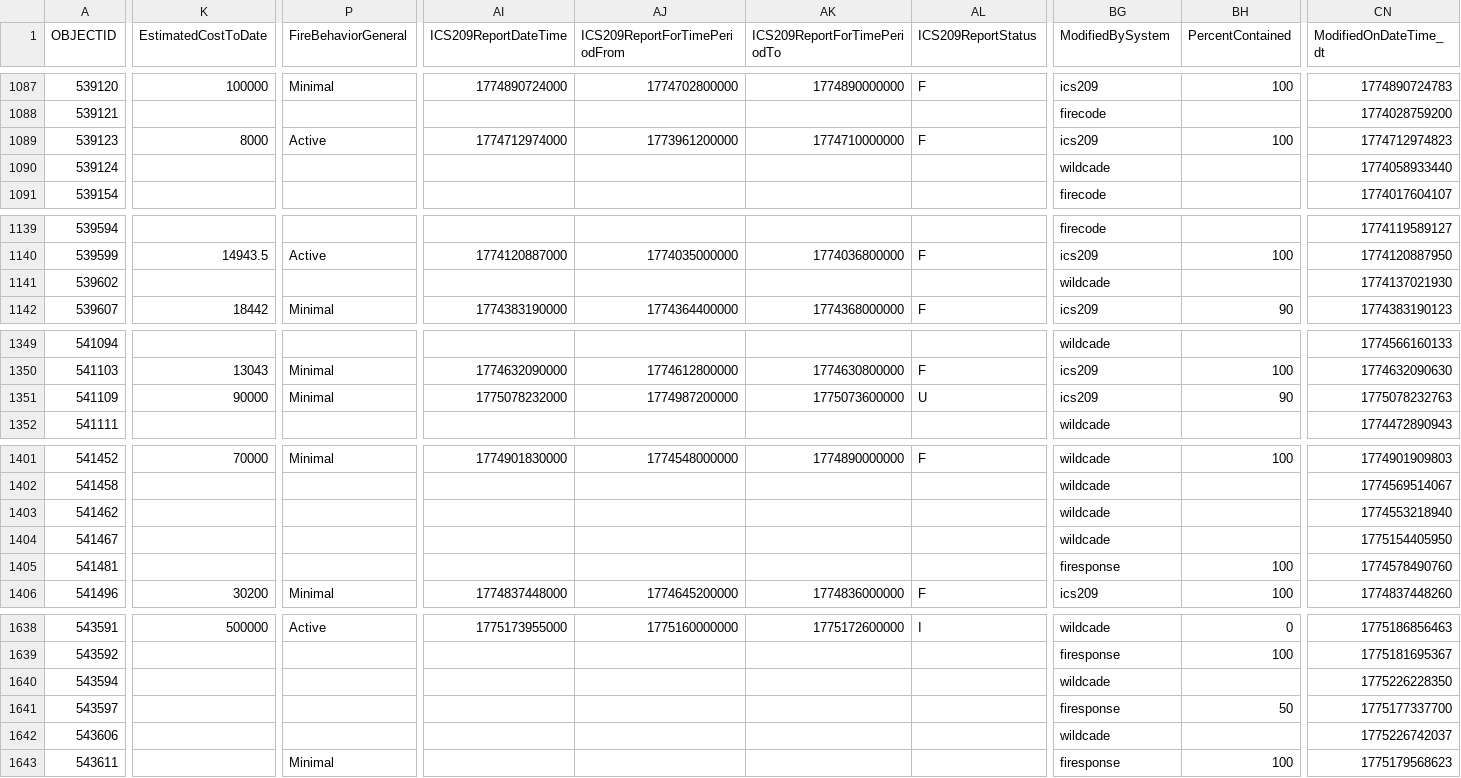
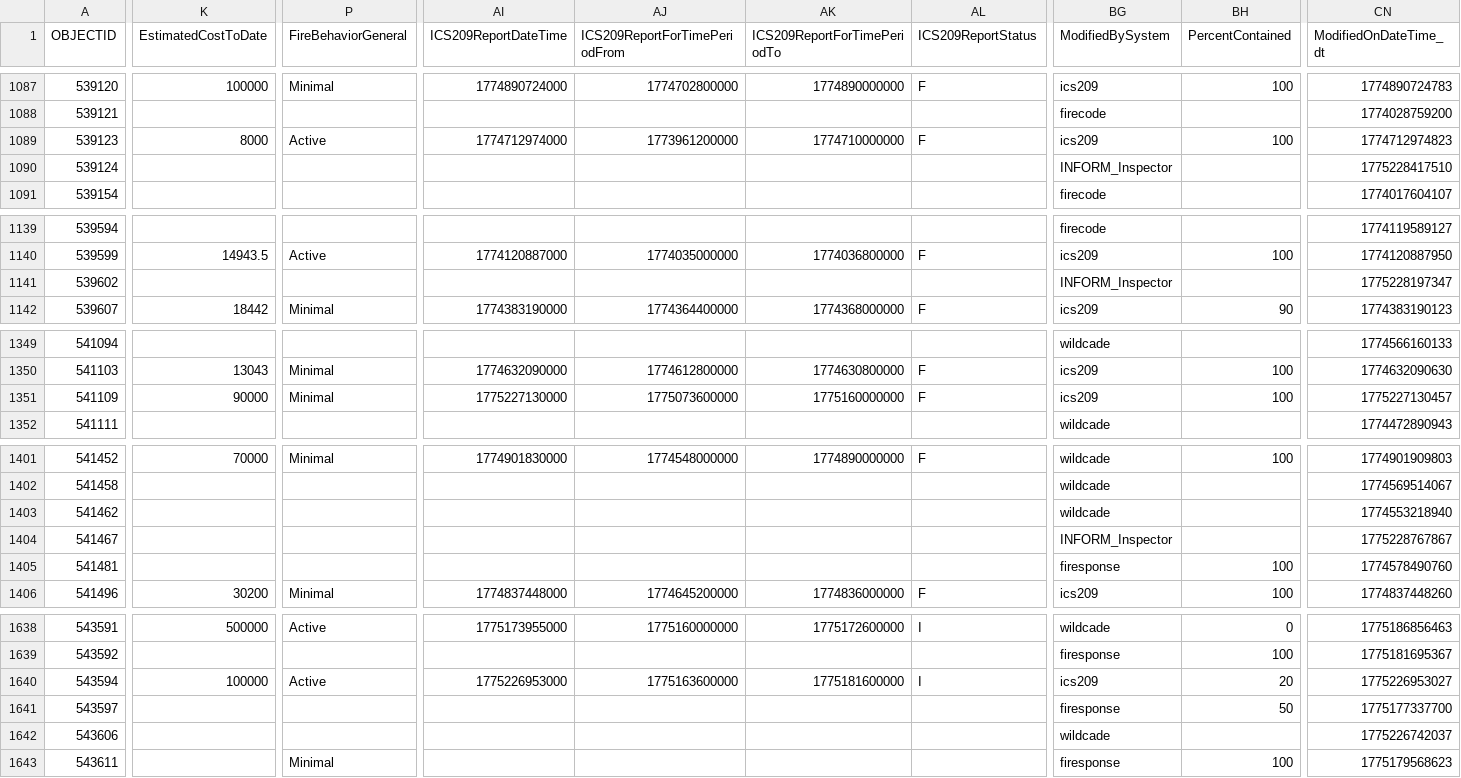
Before and after one commit to githamm/wildfire-tracker, a CSV file: data/wildfire_ytd.csv, drawn as a sheet; only a part is shown, gaps mark what is left out; the diff covers the shown part only; the diff names each change by its address in the sheet, - before the commit and + after, or states it on an @@ line.

```diff
--- a/data/wildfire_ytd.csv
+++ b/data/wildfire_ytd.csv
-BG1090 (ModifiedBySystem): wildcade
+BG1090 (ModifiedBySystem): INFORM_Inspector
-CN1090 (ModifiedOnDateTime_dt): 1774058933440
+CN1090 (ModifiedOnDateTime_dt): 1775228417510
-BG1141 (ModifiedBySystem): wildcade
+BG1141 (ModifiedBySystem): INFORM_Inspector
-CN1141 (ModifiedOnDateTime_dt): 1774137021930
+CN1141 (ModifiedOnDateTime_dt): 1775228197347
-AI1351 (ICS209ReportDateTime): 1775078232000
+AI1351 (ICS209ReportDateTime): 1775227130000
-AJ1351 (ICS209ReportForTimePeriodFrom): 1774987200000
+AJ1351 (ICS209ReportForTimePeriodFrom): 1775073600000
-AK1351 (ICS209ReportForTimePeriodTo): 1775073600000
+AK1351 (ICS209ReportForTimePeriodTo): 1775160000000
-AL1351 (ICS209ReportStatus): U
+AL1351 (ICS209ReportStatus): F
-BH1351 (PercentContained): 90
+BH1351 (PercentContained): 100
-CN1351 (ModifiedOnDateTime_dt): 1775078232763
+CN1351 (ModifiedOnDateTime_dt): 1775227130457
-BG1404 (ModifiedBySystem): wildcade
+BG1404 (ModifiedBySystem): INFORM_Inspector
-CN1404 (ModifiedOnDateTime_dt): 1775154405950
+CN1404 (ModifiedOnDateTime_dt): 1775228767867
-K1640 (EstimatedCostToDate): (empty)
+K1640 (EstimatedCostToDate): 100000
-P1640 (FireBehaviorGeneral): (empty)
+P1640 (FireBehaviorGeneral): Active
-AI1640 (ICS209ReportDateTime): (empty)
+AI1640 (ICS209ReportDateTime): 1775226953000
-AJ1640 (ICS209ReportForTimePeriodFrom): (empty)
+AJ1640 (ICS209ReportForTimePeriodFrom): 1775163600000
-AK1640 (ICS209ReportForTimePeriodTo): (empty)
+AK1640 (ICS209ReportForTimePeriodTo): 1775181600000
-AL1640 (ICS209ReportStatus): (empty)
+AL1640 (ICS209ReportStatus): I
-BG1640 (ModifiedBySystem): wildcade
+BG1640 (ModifiedBySystem): ics209
-BH1640 (PercentContained): (empty)
+BH1640 (PercentContained): 20
-CN1640 (ModifiedOnDateTime_dt): 1775226228350
+CN1640 (ModifiedOnDateTime_dt): 1775226953027
```
Also changed, not shown: 15 edited cells elsewhere in this file.
